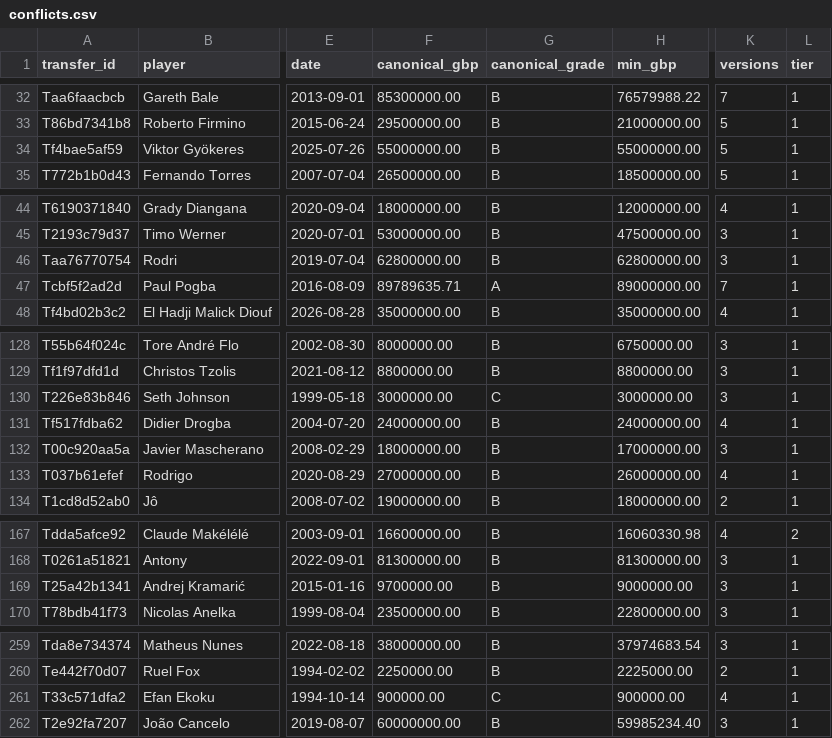
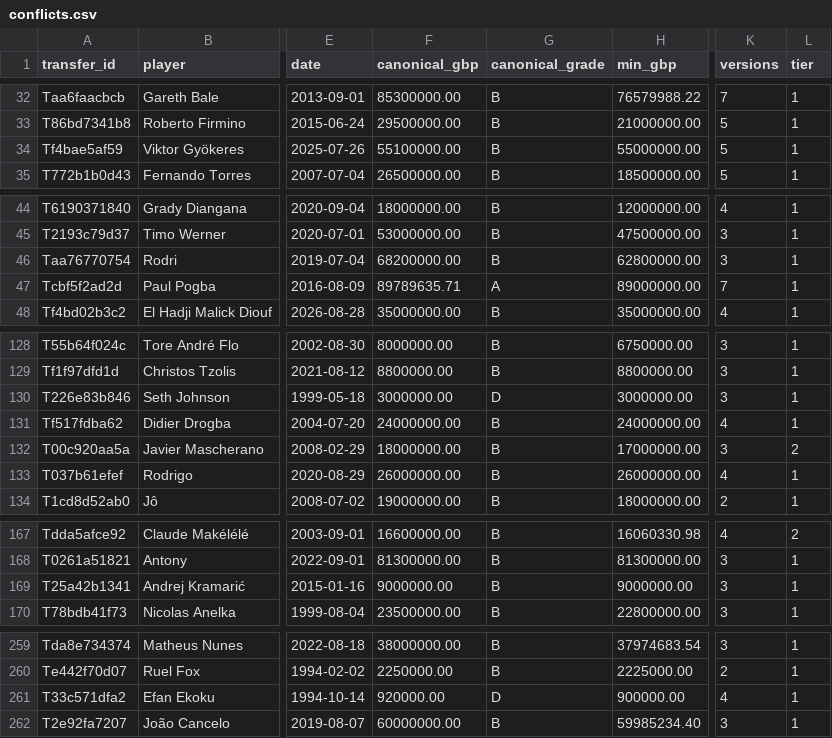
Before and after one commit to marketmarathon/race-through-time, a CSV file: data/rtt-101/conflicts.csv, drawn as a sheet; only a part is shown, gaps mark what is left out; the diff covers the shown part only; the diff names each change by its address in the sheet, - before the commit and + after, or states it on an @@ line.

```diff
--- a/data/rtt-101/conflicts.csv
+++ b/data/rtt-101/conflicts.csv
-F34 (canonical_gbp): 55000000.00
+F34 (canonical_gbp): 55100000.00
-F46 (canonical_gbp): 62800000.00
+F46 (canonical_gbp): 68200000.00
-G130 (canonical_grade): C
+G130 (canonical_grade): D
-L132 (tier): 1
+L132 (tier): 2
-F133 (canonical_gbp): 27000000.00
+F133 (canonical_gbp): 26000000.00
-F169 (canonical_gbp): 9700000.00
+F169 (canonical_gbp): 9000000.00
-F261 (canonical_gbp): 900000.00
+F261 (canonical_gbp): 920000.00
-G261 (canonical_grade): C
+G261 (canonical_grade): D
```
Also changed, not shown: 2 edited cells elsewhere in this file, data/rtt-101/club_season.csv, data/rtt-101/coverage.csv, 17 other files.
